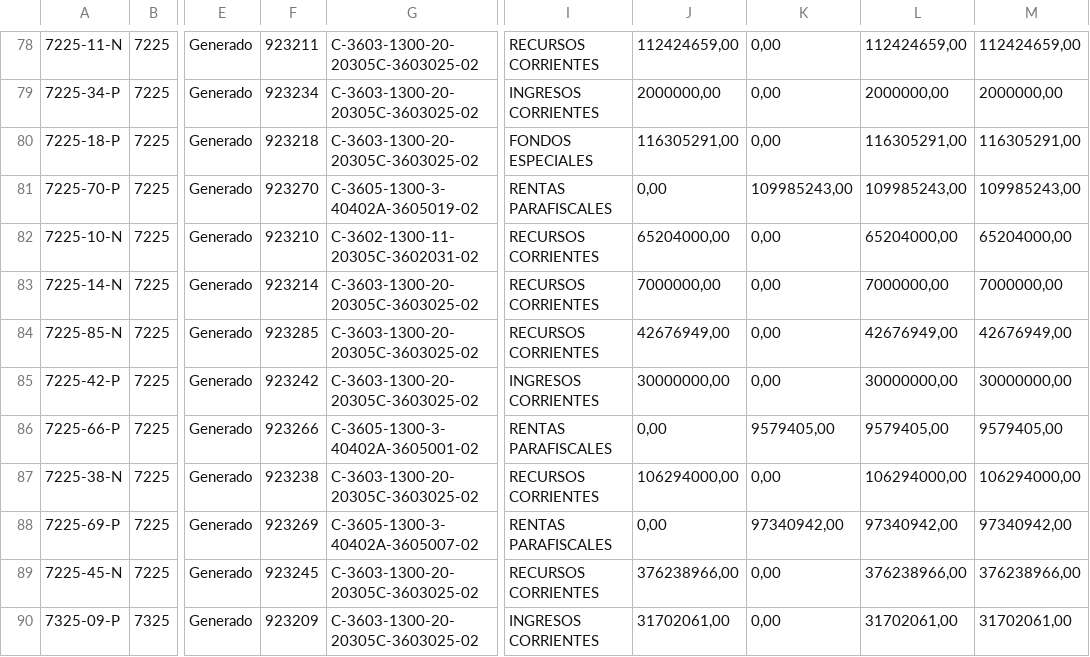
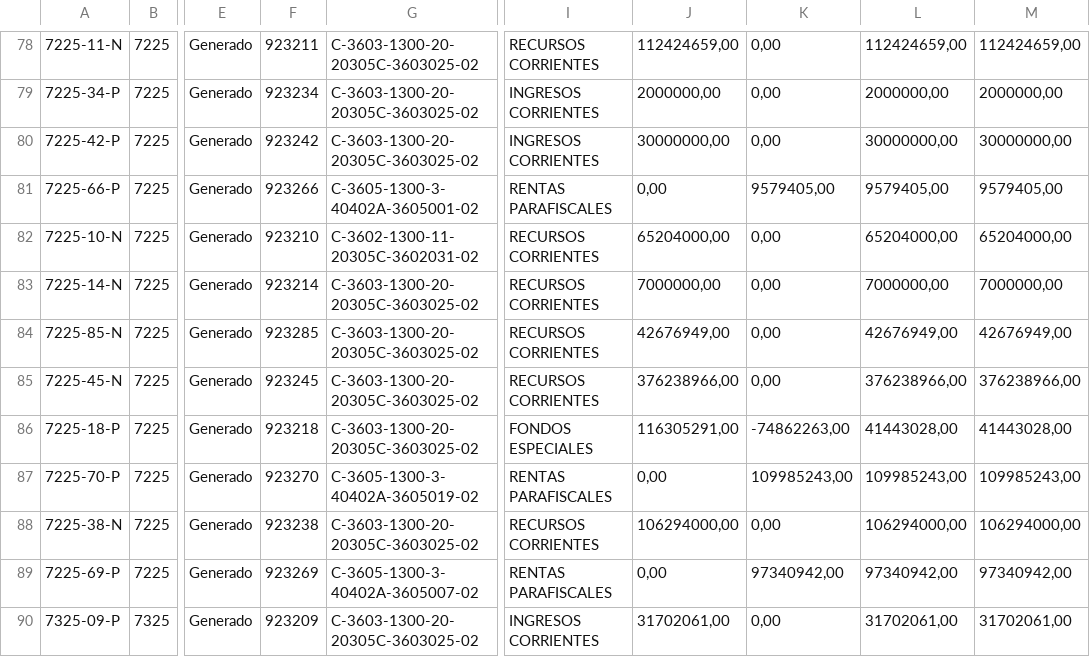
Before and after one commit to melqui16rv/GestorViaticos, a CSV file: sql/into/cdp.csv, drawn as a sheet; only a part is shown, gaps mark what is left out; addresses are those after the commit; the diff covers the shown part only; the diff names each change by its address in the sheet, - before the commit and + after, or states it on an @@ line.

```diff
--- a/sql/into/cdp.csv
+++ b/sql/into/cdp.csv
-A80: 7225-18-P
+A80: 7225-42-P
-F80: 923218
+F80: 923242
-I80: FONDOS ESPECIALES
+I80: INGRESOS CORRIENTES
-J80: 116305291,00
+J80: 30000000,00
-L80: 116305291,00
+L80: 30000000,00
-M80: 116305291,00
+M80: 30000000,00
@@ row 86 moved to row 81: 7225-66-P @@
@@ row 89 moved to row 85: 7225-45-N @@
-A86: 7225-42-P
+A86: 7225-18-P
-F86: 923242
+F86: 923218
-I86: INGRESOS CORRIENTES
+I86: FONDOS ESPECIALES
-J86: 30000000,00
+J86: 116305291,00
-K86: 0,00
+K86: -74862263,00
-L86: 30000000,00
+L86: 41443028,00
-M86: 30000000,00
+M86: 41443028,00
@@ row 81 moved to row 87: 7225-70-P @@
```
Also changed, not shown: 5 added rows, 2 removed rows, 4 moved rows and 32 edited cells elsewhere in this file, 4 other files.
